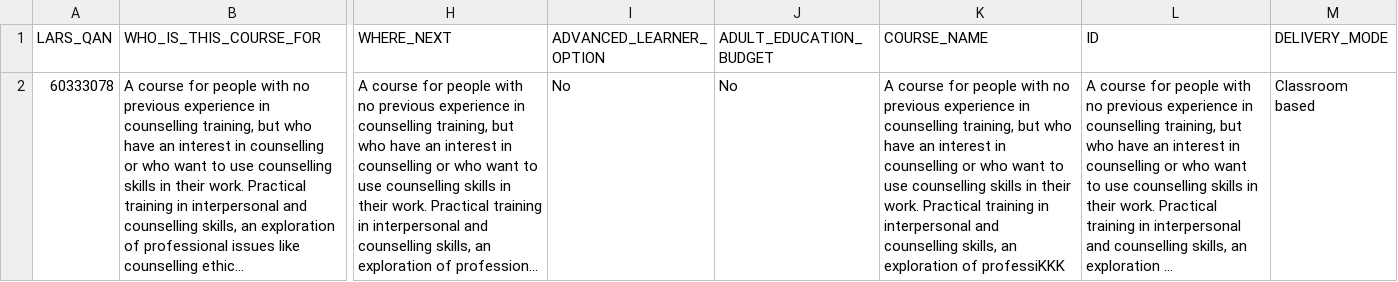
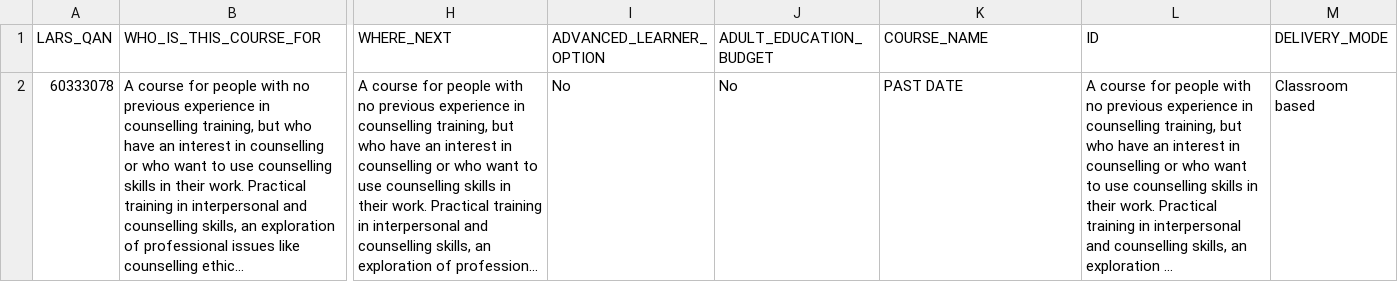
Before and after one commit to SkillsFundingAgency/dfc-providerportal-automatedtests, a CSV file: src/UITesting.ProviderPortal/Test Data/BulkUpload_StartDatePast.csv, drawn as a sheet; only a part is shown, gaps mark what is left out; long unchanged cells end in …; the diff names each change by its address in the sheet, - before the commit and + after, or states it on an @@ line.

Commit message:
Bulk upload test data updates

```diff
--- a/src/UITesting.ProviderPortal/Test Data/BulkUpload_StartDatePast.csv
+++ b/src/UITesting.ProviderPortal/Test Data/BulkUpload_StartDatePast.csv
-K2 (COURSE_NAME): A course for people with no previous experience in counselling training, but who have an interest in counselling or who want to use counselling skills in their work. Practical training in interpersonal and counselling skills, an exploration of professiKKK
+K2 (COURSE_NAME): PAST DATE
```
Also changed, not shown: src/UITesting.ProviderPortal/Test Data/BulkUpload_InvalidCost.csv, src/UITesting.ProviderPortal/Test Data/BulkUpload_InvalidURL.csv, 44 other files.
